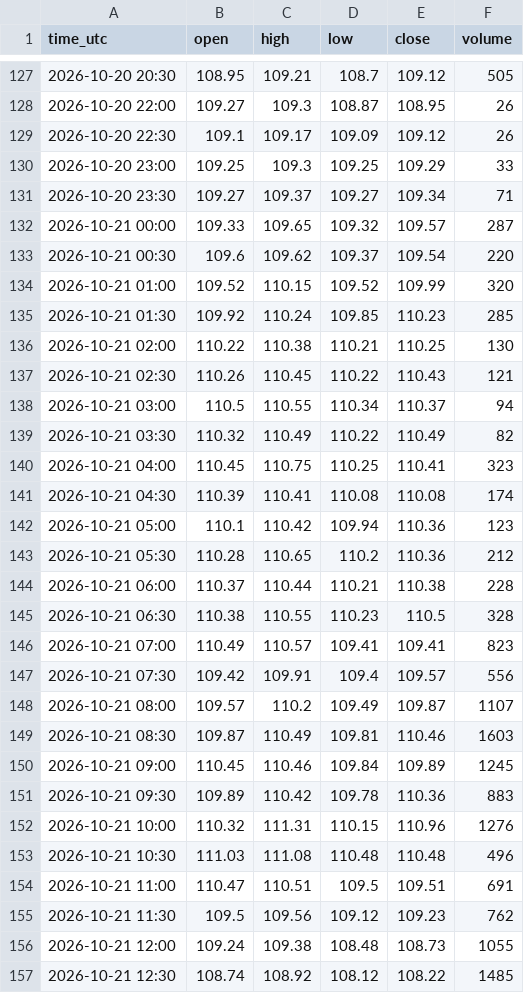
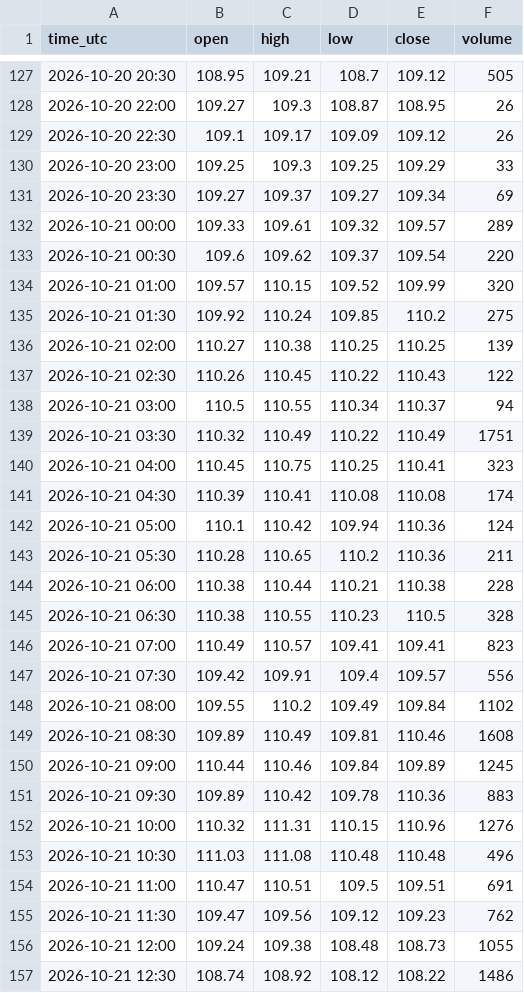
Before and after one commit to madkffs/vegoil-data, a CSV file: data/intraday/BZ_F.csv, drawn as a sheet; only a part is shown, gaps mark what is left out; the diff covers the shown part only.

```diff
--- a/data/intraday/BZ_F.csv
+++ b/data/intraday/BZ_F.csv
@@ -130,16 +130,16 @@ time_utc,open,high,low,close,volume
 2026-10-20 23:00,109.25,109.3,109.25,109.29,33
-2026-10-20 23:30,109.27,109.37,109.27,109.34,71
-2026-10-21 00:00,109.33,109.65,109.32,109.57,287
+2026-10-20 23:30,109.27,109.37,109.27,109.34,69
+2026-10-21 00:00,109.33,109.61,109.32,109.57,289
 2026-10-21 00:30,109.6,109.62,109.37,109.54,220
-2026-10-21 01:00,109.52,110.15,109.52,109.99,320
-2026-10-21 01:30,109.92,110.24,109.85,110.23,285
-2026-10-21 02:00,110.22,110.38,110.21,110.25,130
-2026-10-21 02:30,110.26,110.45,110.22,110.43,121
+2026-10-21 01:00,109.57,110.15,109.52,109.99,320
+2026-10-21 01:30,109.92,110.24,109.85,110.2,275
+2026-10-21 02:00,110.27,110.38,110.25,110.25,139
+2026-10-21 02:30,110.26,110.45,110.22,110.43,122
 2026-10-21 03:00,110.5,110.55,110.34,110.37,94
-2026-10-21 03:30,110.32,110.49,110.22,110.49,82
+2026-10-21 03:30,110.32,110.49,110.22,110.49,1751
 2026-10-21 04:00,110.45,110.75,110.25,110.41,323
 2026-10-21 04:30,110.39,110.41,110.08,110.08,174
-2026-10-21 05:00,110.1,110.42,109.94,110.36,123
-2026-10-21 05:30,110.28,110.65,110.2,110.36,212
-2026-10-21 06:00,110.37,110.44,110.21,110.38,228
+2026-10-21 05:00,110.1,110.42,109.94,110.36,124
+2026-10-21 05:30,110.28,110.65,110.2,110.36,211
+2026-10-21 06:00,110.38,110.44,110.21,110.38,228
 2026-10-21 06:30,110.38,110.55,110.23,110.5,328
@@ -147,5 +147,5 @@ time_utc,open,high,low,close,volume
 2026-10-21 07:30,109.42,109.91,109.4,109.57,556
-2026-10-21 08:00,109.57,110.2,109.49,109.87,1107
-2026-10-21 08:30,109.87,110.49,109.81,110.46,1603
-2026-10-21 09:00,110.45,110.46,109.84,109.89,1245
+2026-10-21 08:00,109.55,110.2,109.49,109.84,1102
+2026-10-21 08:30,109.89,110.49,109.81,110.46,1608
+2026-10-21 09:00,110.44,110.46,109.84,109.89,1245
 2026-10-21 09:30,109.89,110.42,109.78,110.36,883
@@ -154,4 +154,4 @@ time_utc,open,high,low,close,volume
 2026-10-21 11:00,110.47,110.51,109.5,109.51,691
-2026-10-21 11:30,109.5,109.56,109.12,109.23,762
+2026-10-21 11:30,109.47,109.56,109.12,109.23,762
 2026-10-21 12:00,109.24,109.38,108.48,108.73,1055
-2026-10-21 12:30,108.74,108.92,108.12,108.22,1485
+2026-10-21 12:30,108.74,108.92,108.12,108.22,1486
```
Also changed, not shown: 1 added row and 81 edited cells elsewhere in this file, data/dalian.csv, data/intraday/ZLZ26_CBT.csv, 50 other files.
